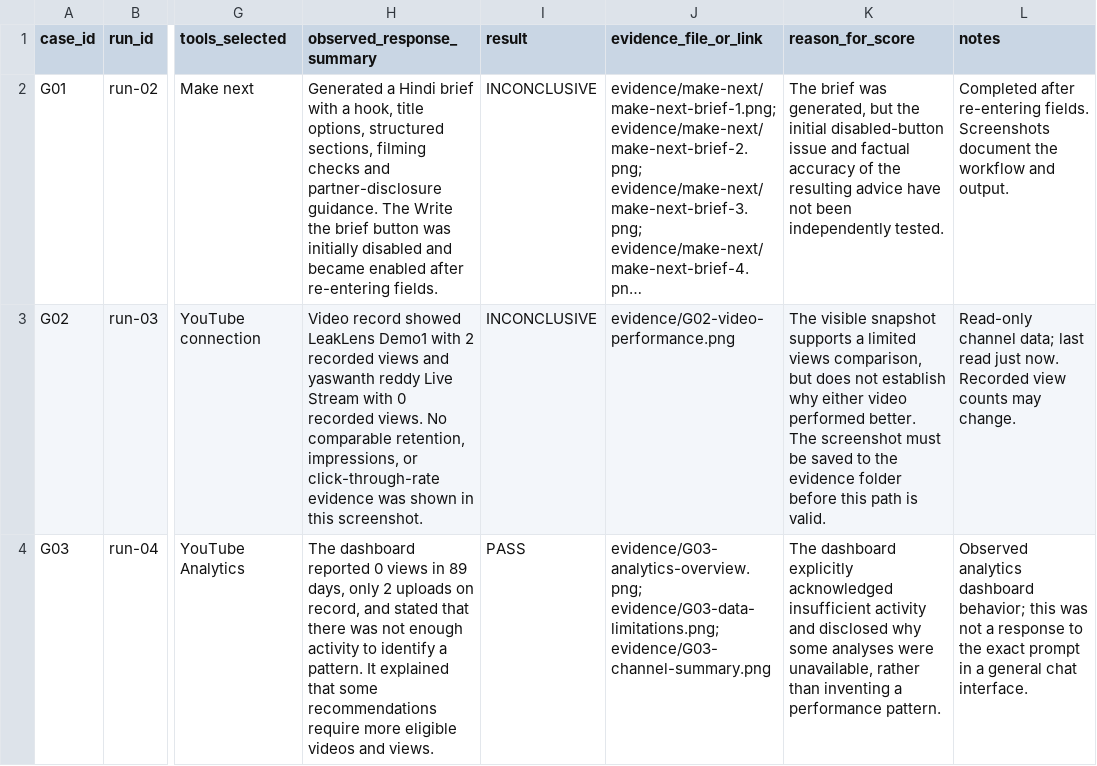
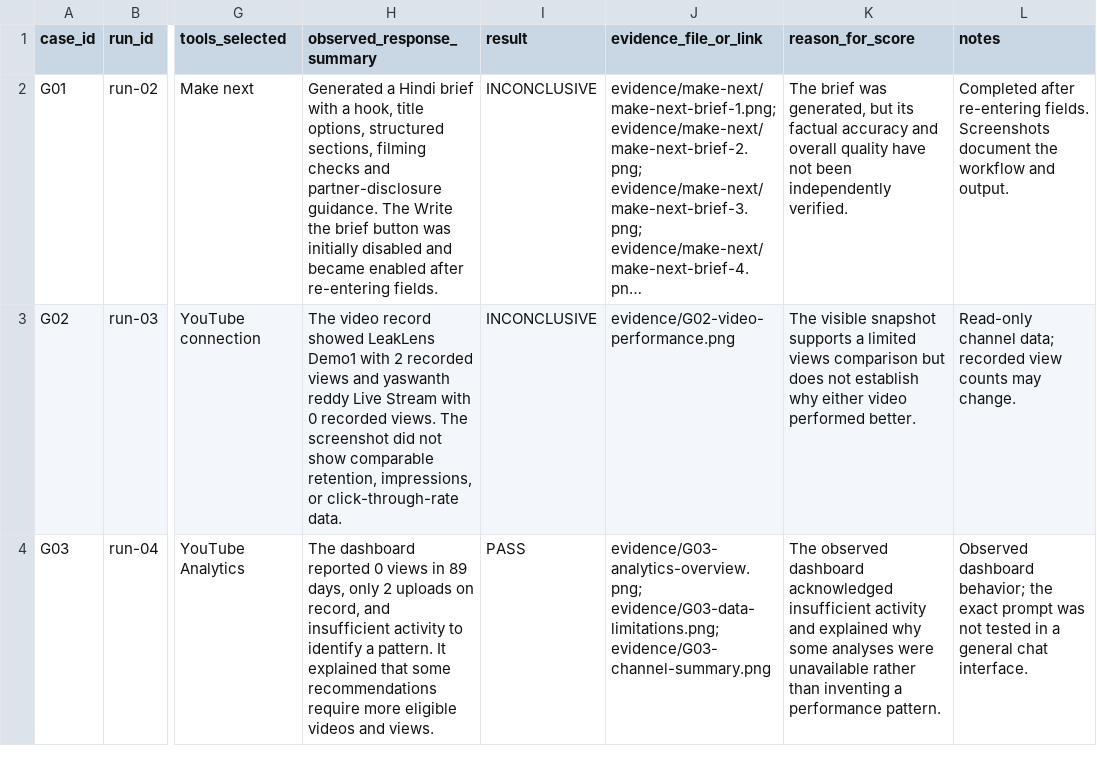
Before and after one commit to yaswanth-reddy14/thommidhi-ai-systems-eval, a CSV file: results.csv, drawn as a sheet; only a part is shown, gaps mark what is left out; long unchanged cells end in …; the diff covers the shown part only; the diff names each change by its address in the sheet, - before the commit and + after, or states it on an @@ line.

Commit message:
Update results.csv with new entries and corrections

```diff
--- a/results.csv
+++ b/results.csv
-K2 (reason_for_score): …generated, but the initial disabled-button issue and factual accuracy of the resulting advice have not been independently tested.
+K2 (reason_for_score): …generated, but its factual accuracy and overall quality have not been independently verified.
-H3 (observed_response_summary): Video record showed LeakLens Demo1 with 2 recorded views and yaswanth reddy Live Stream with 0 recorded views. No comparable retention, impressions, or click-through-rate evidence was shown in this screenshot.
+H3 (observed_response_summary): The video record showed LeakLens Demo1 with 2 recorded views and yaswanth reddy Live Stream with 0 recorded views. The screenshot did not show comparable retention, impressions, or click-through-rate data.
-K3 (reason_for_score): …limited views comparison, but does not establish why either video performed better. The screenshot must be saved to the evidence folder before this path is valid.
+K3 (reason_for_score): …limited views comparison but does not establish why either video performed better.
-L3 (notes): …channel data; last read just now. Recorded view counts…
+L3 (notes): …channel data; recorded view counts…
-H4 (observed_response_summary): …record, and stated that there was not enough activity to…
+H4 (observed_response_summary): …record, and insufficient activity to…
-K4 (reason_for_score): The dashboard explicitly acknowledged insufficient activity and disclosed why some analyses were unavailable, rather than…
+K4 (reason_for_score): The observed dashboard acknowledged insufficient activity and explained why some analyses were unavailable rather than…
-L4 (notes): Observed analytics dashboard behavior; this was not a response to the exact prompt in a…
+L4 (notes): Observed dashboard behavior; the exact prompt was not tested in a…
```
Also changed, not shown: 8 edited cells elsewhere in this file.
